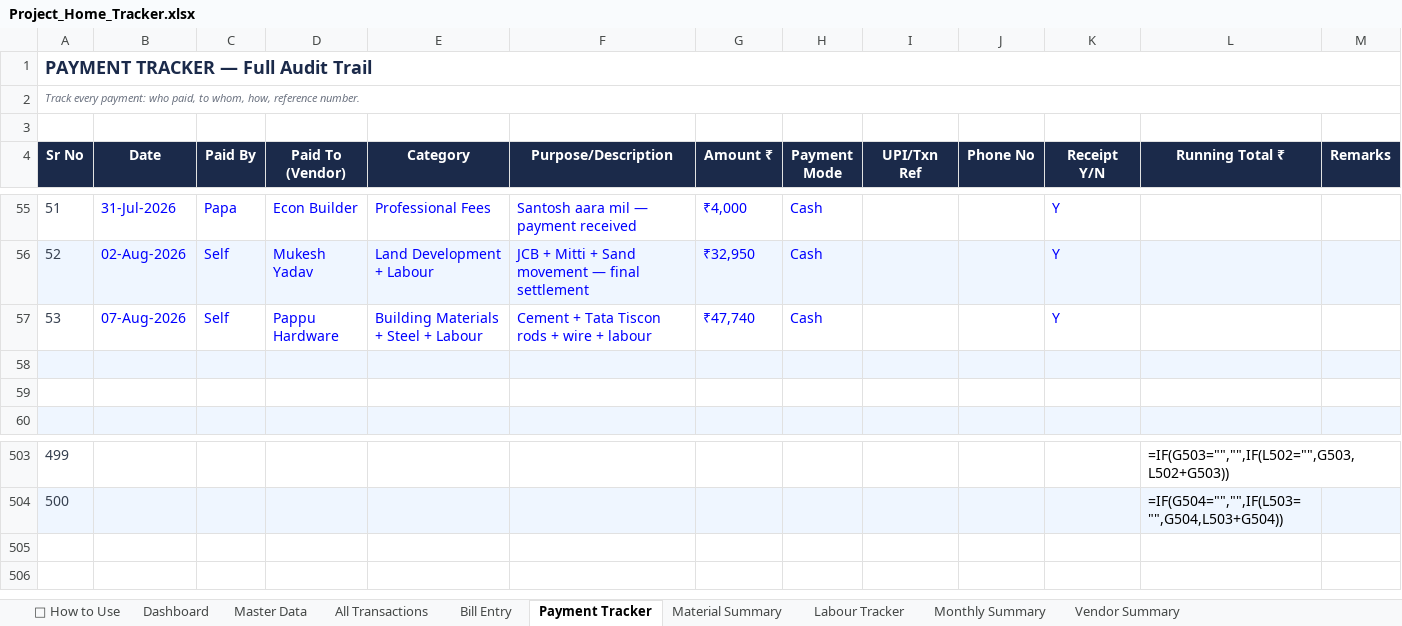
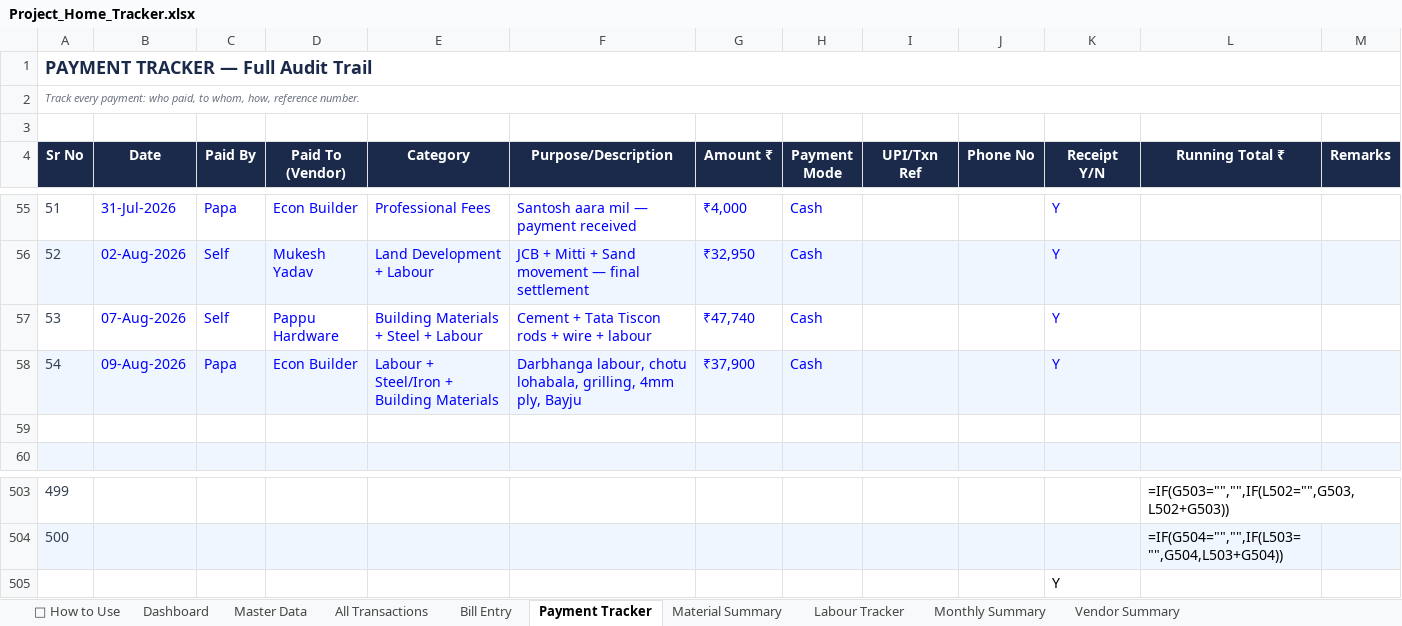
Before and after one commit to avikarn26/bihar-home-dashboard, an Excel workbook: data/Project_Home_Tracker.xlsx, sheet Payment Tracker, drawn as a sheet; only a part is shown, gaps mark what is left out; values as stored, in another font and other column widths than the file's, no borders; formulas without a stored value are shown as written; the diff names each change by its address in the sheet, - before the commit and + after, or states it on an @@ line.

Commit message:
Add: ₹37,900 Econ Builder (Papa, 9-Aug) — Darbhanga labour, chotu lohabala, grilling, 4mm ply, Bayju

```diff
--- a/data/Project_Home_Tracker.xlsx (sheet Payment Tracker)
+++ b/data/Project_Home_Tracker.xlsx (sheet Payment Tracker)
-row 58: (empty)
+row 58: 54 | 09-Aug-2026 | Papa | Econ Builder | Labour + Steel/Iron + Building Materials | Darbhanga labour, chotu lohabala, grilling, 4mm ply, Bayju | ₹37,900 | Cash |  |  | Y
+row 505:  |  |  |  |  |  |  |  |  |  | Y
```
Also changed, not shown: sheet All Transactions, 2 other files.
